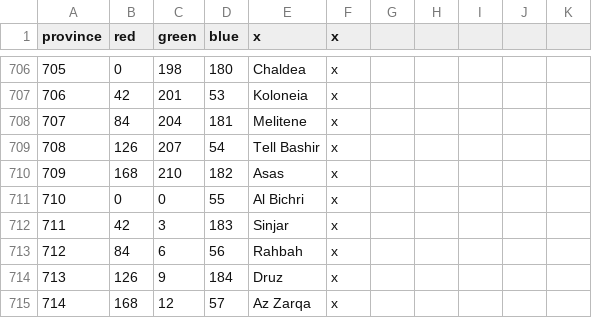
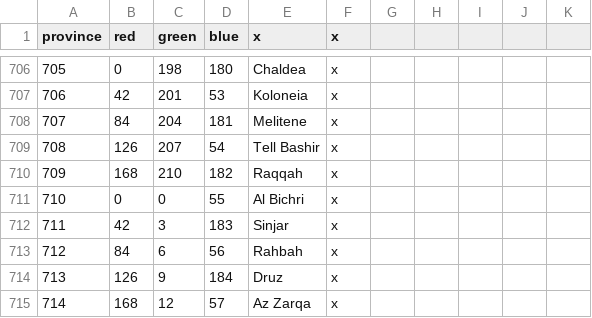
Before and after one commit to 00matthew2000/Lux-Ultima, a CSV file: map/definition.csv, drawn as a sheet; only a part is shown, gaps mark what is left out.

```diff
--- a/map/definition.csv
+++ b/map/definition.csv
@@ -709,3 +709,3 @@ province;red;green;blue;x;x;
 708;126;207;54;Tell Bashir;x;
-709;168;210;182;Asas;x;
+709;168;210;182;Raqqah;x;
 710;0;0;55;Al Bichri;x;
```
Also changed, not shown: localisation/1_titles (Repaired).csv, localisation/1_titles.csv, 6 other files.
